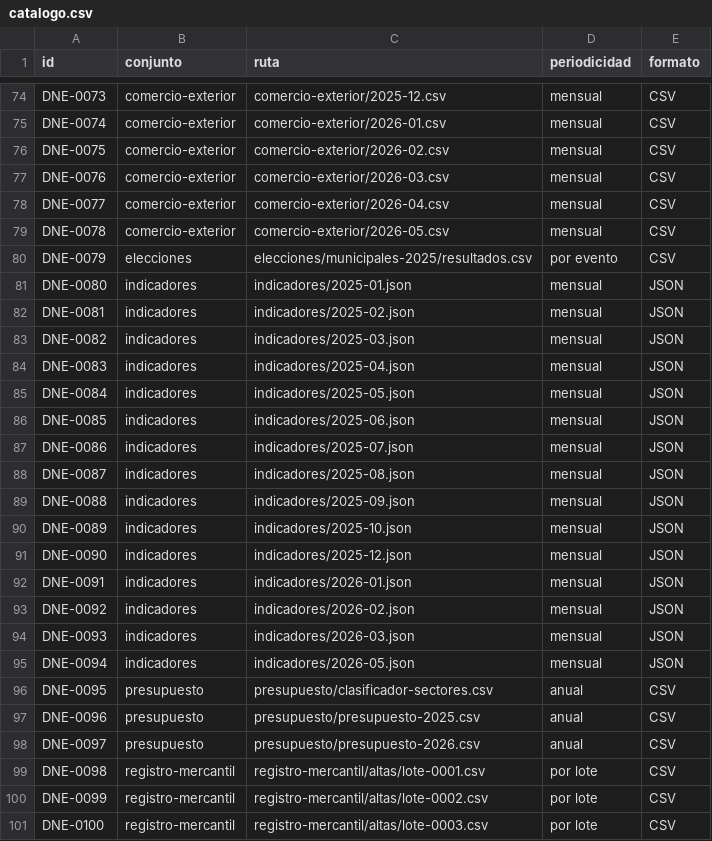
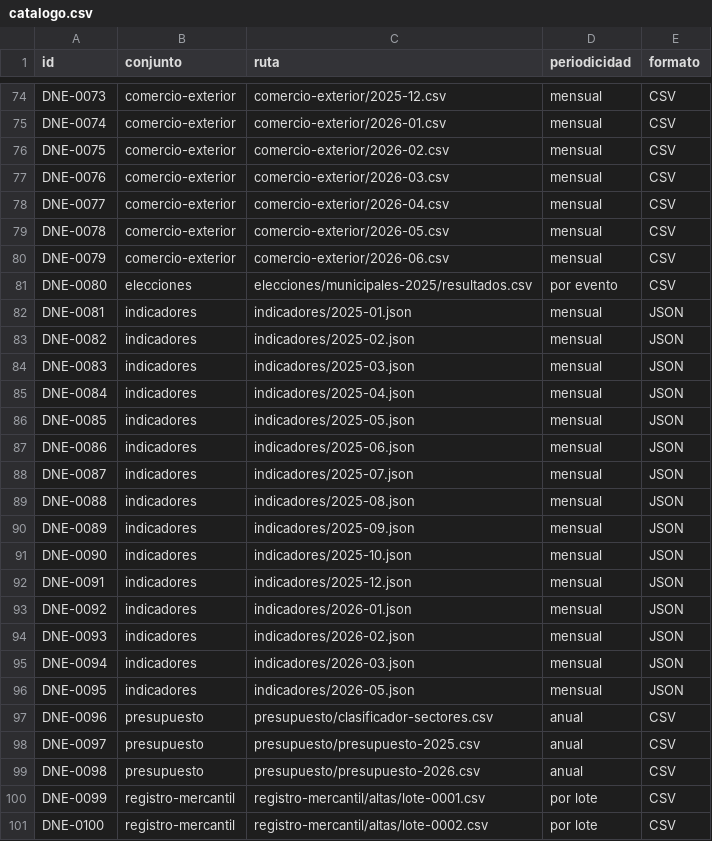
Before and after one commit to InvazhorDark/trabun2026, a CSV file: datasets/catalogo.csv, drawn as a sheet; only a part is shown, gaps mark what is left out; the diff covers the shown part only.

Commit message:
Publica cifras de comercio exterior del período 2026-06

```diff
--- a/datasets/catalogo.csv
+++ b/datasets/catalogo.csv
@@ -79,23 +79,23 @@ DNE-0077,comercio-exterior,comercio-exterior/2026-04.csv,mensual,CSV
 DNE-0078,comercio-exterior,comercio-exterior/2026-05.csv,mensual,CSV
-DNE-0079,elecciones,elecciones/municipales-2025/resultados.csv,por evento,CSV
-DNE-0080,indicadores,indicadores/2025-01.json,mensual,JSON
-DNE-0081,indicadores,indicadores/2025-02.json,mensual,JSON
-DNE-0082,indicadores,indicadores/2025-03.json,mensual,JSON
-DNE-0083,indicadores,indicadores/2025-04.json,mensual,JSON
-DNE-0084,indicadores,indicadores/2025-05.json,mensual,JSON
-DNE-0085,indicadores,indicadores/2025-06.json,mensual,JSON
-DNE-0086,indicadores,indicadores/2025-07.json,mensual,JSON
-DNE-0087,indicadores,indicadores/2025-08.json,mensual,JSON
-DNE-0088,indicadores,indicadores/2025-09.json,mensual,JSON
-DNE-0089,indicadores,indicadores/2025-10.json,mensual,JSON
-DNE-0090,indicadores,indicadores/2025-12.json,mensual,JSON
-DNE-0091,indicadores,indicadores/2026-01.json,mensual,JSON
-DNE-0092,indicadores,indicadores/2026-02.json,mensual,JSON
-DNE-0093,indicadores,indicadores/2026-03.json,mensual,JSON
-DNE-0094,indicadores,indicadores/2026-05.json,mensual,JSON
-DNE-0095,presupuesto,presupuesto/clasificador-sectores.csv,anual,CSV
-DNE-0096,presupuesto,presupuesto/presupuesto-2025.csv,anual,CSV
-DNE-0097,presupuesto,presupuesto/presupuesto-2026.csv,anual,CSV
-DNE-0098,registro-mercantil,registro-mercantil/altas/lote-0001.csv,por lote,CSV
-DNE-0099,registro-mercantil,registro-mercantil/altas/lote-0002.csv,por lote,CSV
-DNE-0100,registro-mercantil,registro-mercantil/altas/lote-0003.csv,por lote,CSV
+DNE-0079,comercio-exterior,comercio-exterior/2026-06.csv,mensual,CSV
+DNE-0080,elecciones,elecciones/municipales-2025/resultados.csv,por evento,CSV
+DNE-0081,indicadores,indicadores/2025-01.json,mensual,JSON
+DNE-0082,indicadores,indicadores/2025-02.json,mensual,JSON
+DNE-0083,indicadores,indicadores/2025-03.json,mensual,JSON
+DNE-0084,indicadores,indicadores/2025-04.json,mensual,JSON
+DNE-0085,indicadores,indicadores/2025-05.json,mensual,JSON
+DNE-0086,indicadores,indicadores/2025-06.json,mensual,JSON
+DNE-0087,indicadores,indicadores/2025-07.json,mensual,JSON
+DNE-0088,indicadores,indicadores/2025-08.json,mensual,JSON
+DNE-0089,indicadores,indicadores/2025-09.json,mensual,JSON
+DNE-0090,indicadores,indicadores/2025-10.json,mensual,JSON
+DNE-0091,indicadores,indicadores/2025-12.json,mensual,JSON
+DNE-0092,indicadores,indicadores/2026-01.json,mensual,JSON
+DNE-0093,indicadores,indicadores/2026-02.json,mensual,JSON
+DNE-0094,indicadores,indicadores/2026-03.json,mensual,JSON
+DNE-0095,indicadores,indicadores/2026-05.json,mensual,JSON
+DNE-0096,presupuesto,presupuesto/clasificador-sectores.csv,anual,CSV
+DNE-0097,presupuesto,presupuesto/presupuesto-2025.csv,anual,CSV
+DNE-0098,presupuesto,presupuesto/presupuesto-2026.csv,anual,CSV
+DNE-0099,registro-mercantil,registro-mercantil/altas/lote-0001.csv,por lote,CSV
+DNE-0100,registro-mercantil,registro-mercantil/altas/lote-0002.csv,por lote,CSV
```
Also changed, not shown: 1 added row and 70 edited cells elsewhere in this file, 2 other files.
